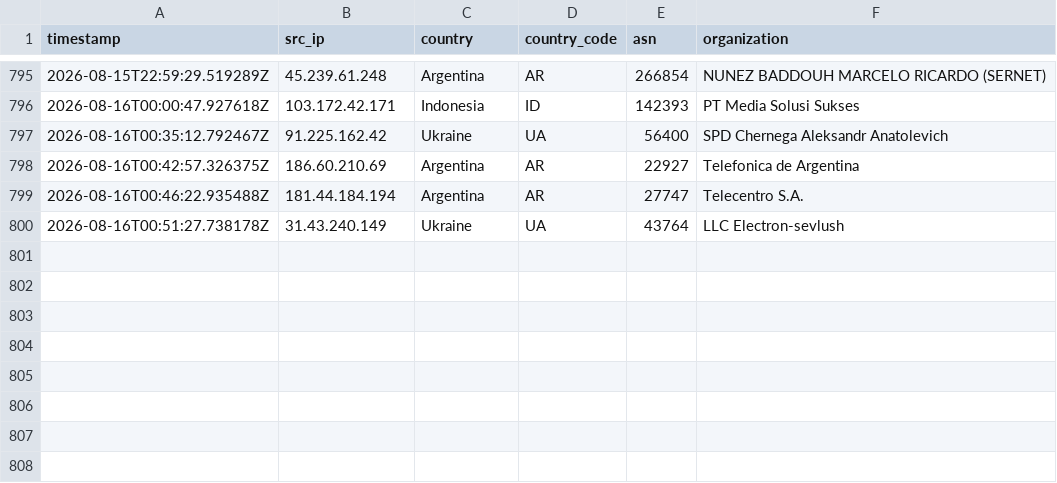
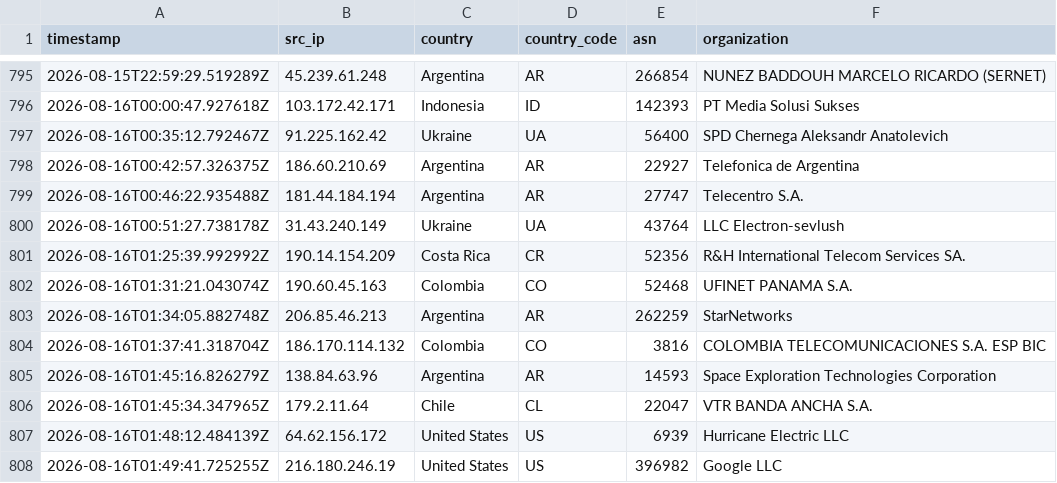
Before and after one commit to Prabhath-de/AWS_Honeypot, a CSV file: data/processed/geoip_asn.csv, drawn as a sheet; only a part is shown, gaps mark what is left out.

```diff
--- a/data/processed/geoip_asn.csv
+++ b/data/processed/geoip_asn.csv
@@ -800 +800,9 @@ timestamp,src_ip,country,country_code,asn,organization
 2026-08-16T00:51:27.738178Z,31.43.240.149,Ukraine,UA,43764,LLC Electron-sevlush
+2026-08-16T01:25:39.992992Z,190.14.154.209,Costa Rica,CR,52356,R&H International Telecom Services SA.
+2026-08-16T01:31:21.043074Z,190.60.45.163,Colombia,CO,52468,UFINET PANAMA S.A.
+2026-08-16T01:34:05.882748Z,206.85.46.213,Argentina,AR,262259,StarNetworks
+2026-08-16T01:37:41.318704Z,186.170.114.132,Colombia,CO,3816,COLOMBIA TELECOMUNICACIONES S.A. ESP BIC
+2026-08-16T01:45:16.826279Z,138.84.63.96,Argentina,AR,14593,Space Exploration Technologies Corporation
+2026-08-16T01:45:34.347965Z,179.2.11.64,Chile,CL,22047,VTR BANDA ANCHA S.A.
+2026-08-16T01:48:12.484139Z,64.62.156.172,United States,US,6939,Hurricane Electric LLC
+2026-08-16T01:49:41.725255Z,216.180.246.19,United States,US,396982,Google LLC
```
Also changed, not shown: data/processed/threat_scores.csv, 8 other files.
